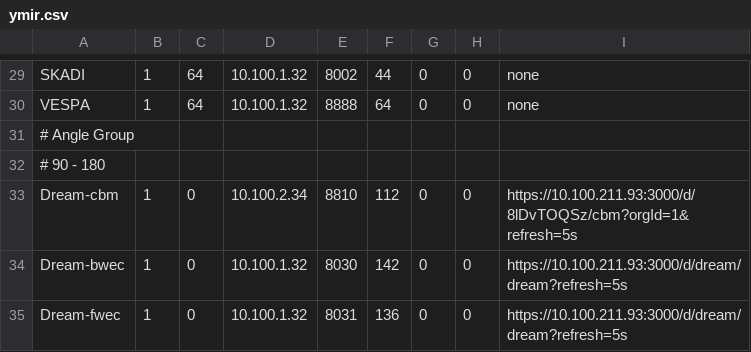
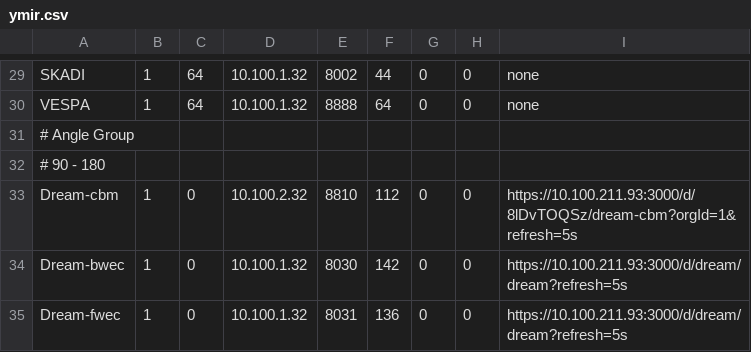
Before and after one commit to ess-dmsc/server-dashboard, a CSV file: config/ymir.csv, drawn as a sheet; only a part is shown, gaps mark what is left out.

Commit message:
change dream cbm host

```diff
--- a/config/ymir.csv
+++ b/config/ymir.csv
@@ -32,3 +32,3 @@ VESPA,         1, 64, 10.100.1.32,   8888,  64, 0, 0, none
 # 90 - 180
-Dream-cbm,     1, 0, 10.100.2.34,    8810,  112, 0, 0, https://10.100.211.93:3000/d/8lDvTOQSz/cbm?orgId=1&refresh=5s
+Dream-cbm,     1, 0, 10.100.2.32,    8810,  112, 0, 0, https://10.100.211.93:3000/d/8lDvTOQSz/dream-cbm?orgId=1&refresh=5s
 Dream-bwec,    1, 0, 10.100.1.32,    8030,  142, 0, 0, https://10.100.211.93:3000/d/dream/dream?refresh=5s
```
